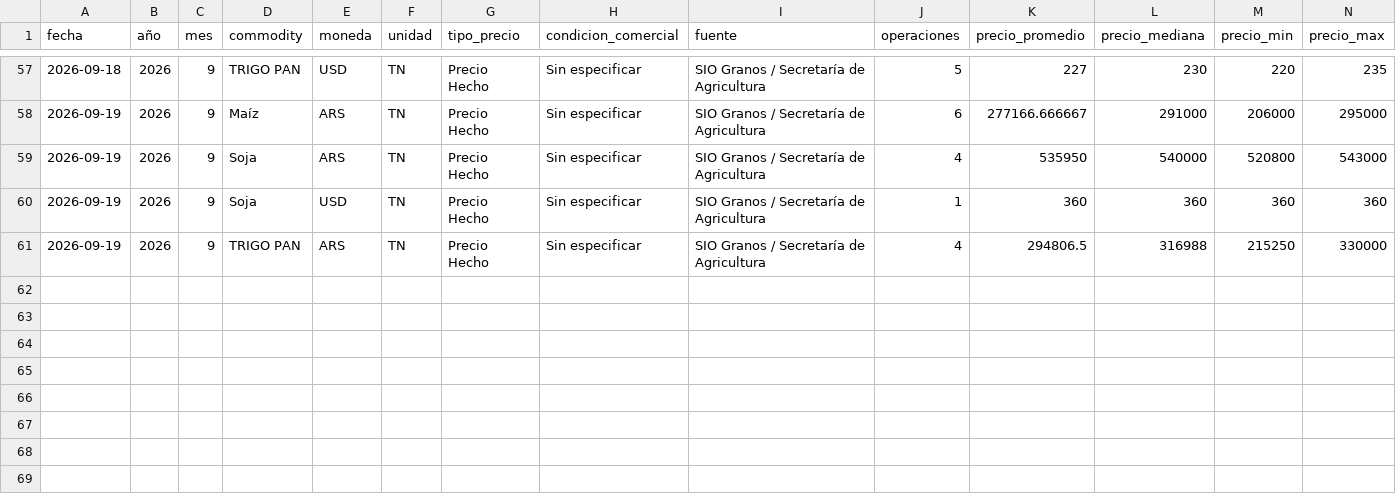
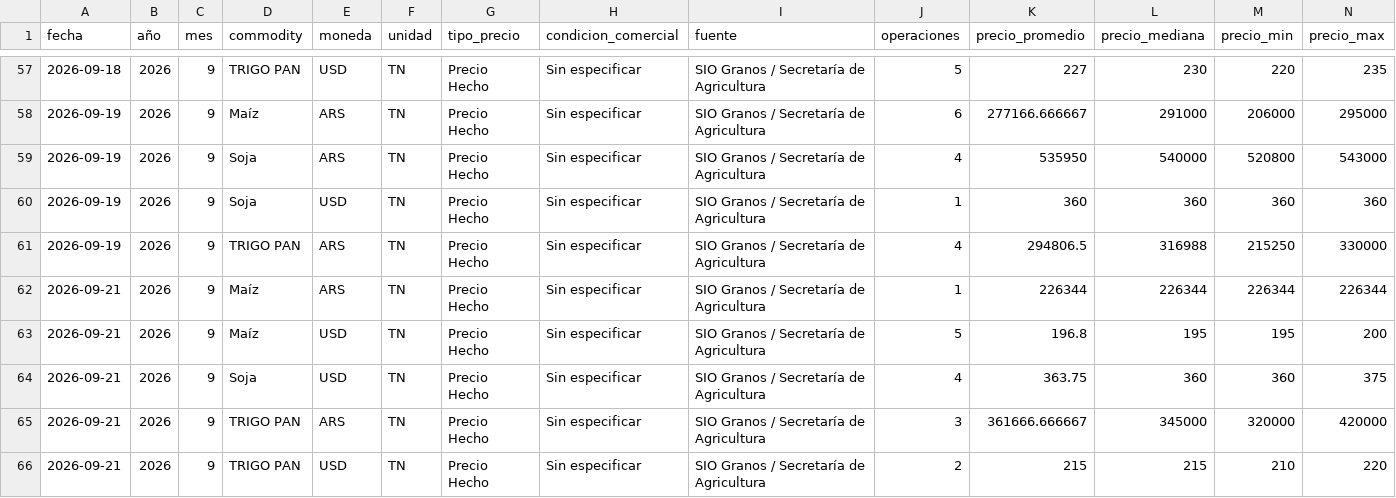
Before and after one commit to deaeconomiactes/Serie-Agricola, a CSV file: data/commodities_sio/dashboard/COMMODITIES_SIO_DASHBOARD_DIARIO.csv, drawn as a sheet; only a part is shown, gaps mark what is left out; rows hold the shown columns only; the diff names each change by its address in the sheet, - before the commit and + after, or states it on an @@ line.

```diff
--- a/data/commodities_sio/dashboard/COMMODITIES_SIO_DASHBOARD_DIARIO.csv
+++ b/data/commodities_sio/dashboard/COMMODITIES_SIO_DASHBOARD_DIARIO.csv
+row 62: 2026-09-21 | 2026 | 9 | Maíz | ARS | TN | Precio Hecho | Sin especificar | SIO Granos / Secretaría de Agricultura | 1 | 226344 | 226344 | 226344 | 226344
+row 63: 2026-09-21 | 2026 | 9 | Maíz | USD | TN | Precio Hecho | Sin especificar | SIO Granos / Secretaría de Agricultura | 5 | 196.8 | 195 | 195 | 200
+row 64: 2026-09-21 | 2026 | 9 | Soja | USD | TN | Precio Hecho | Sin especificar | SIO Granos / Secretaría de Agricultura | 4 | 363.75 | 360 | 360 | 375
+row 65: 2026-09-21 | 2026 | 9 | TRIGO PAN | ARS | TN | Precio Hecho | Sin especificar | SIO Granos / Secretaría de Agricultura | 3 | 361666.666667 | 345000 | 320000 | 420000
+row 66: 2026-09-21 | 2026 | 9 | TRIGO PAN | USD | TN | Precio Hecho | Sin especificar | SIO Granos / Secretaría de Agricultura | 2 | 215 | 215 | 210 | 220
```
Also changed, not shown: data/commodities_sio/dashboard/COMMODITIES_SIO_DASHBOARD_MENSUAL.csv, data/commodities_sio/dashboard/COMMODITIES_SIO_DASHBOARD_RESUMEN.csv, 5 other files.
